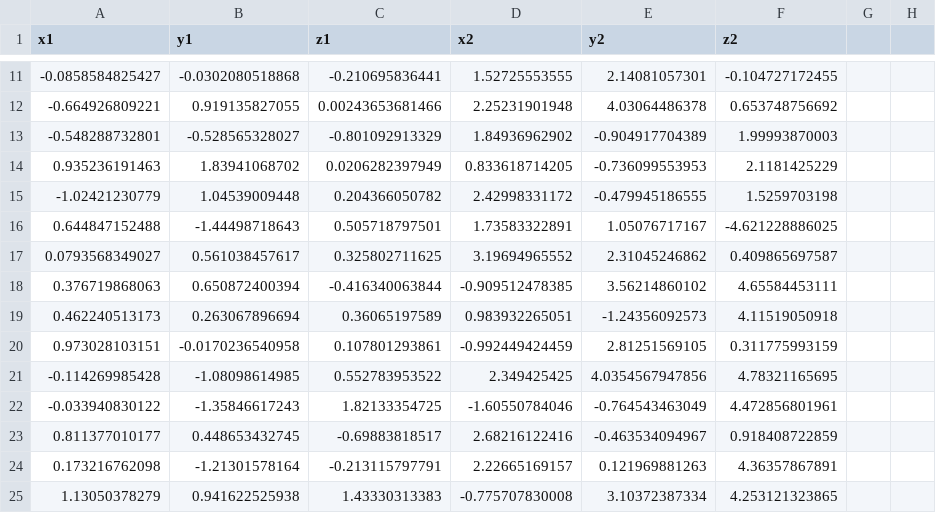
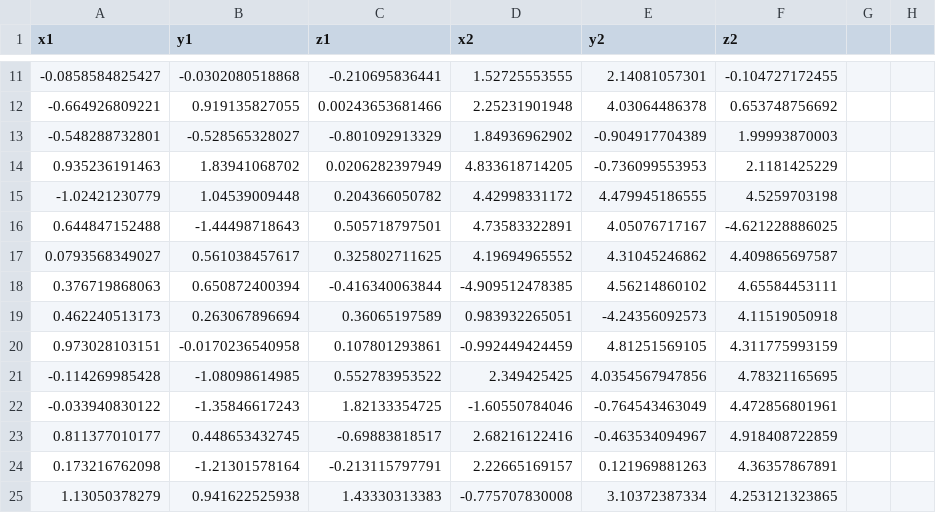
Before and after one commit to Bella688/Plotly, a CSV file: v4.csv (was v3.csv), drawn as a sheet; only a part is shown, gaps mark what is left out; the diff covers the shown part only.

Commit message:
Update and rename v3.csv to v4.csv

```diff
--- a/v3.csv
+++ b/v4.csv
@@ -13,12 +13,12 @@ x1,y1,z1,x2,y2,z2
 -0.548288732801,-0.528565328027,-0.801092913329,1.84936962902,-0.904917704389,1.99993870003
-0.935236191463,1.83941068702,0.0206282397949,0.833618714205,-0.736099553953,2.1181425229
--1.02421230779,1.04539009448,0.204366050782,2.42998331172,-0.479945186555,1.5259703198
-0.644847152488,-1.44498718643,0.505718797501,1.73583322891,1.05076717167,-4.621228886025
-0.0793568349027,0.561038457617,0.325802711625,3.19694965552,2.31045246862,0.409865697587
-0.376719868063,0.650872400394,-0.416340063844,-0.909512478385,3.56214860102,4.65584453111
-0.462240513173,0.263067896694,0.36065197589,0.983932265051,-1.24356092573,4.11519050918
-0.973028103151,-0.0170236540958,0.107801293861,-0.992449424459,2.81251569105,0.311775993159
+0.935236191463,1.83941068702,0.0206282397949,4.833618714205,-0.736099553953,2.1181425229
+-1.02421230779,1.04539009448,0.204366050782,4.42998331172,4.479945186555,4.5259703198
+0.644847152488,-1.44498718643,0.505718797501,4.73583322891,4.05076717167,-4.621228886025
+0.0793568349027,0.561038457617,0.325802711625,4.19694965552,4.31045246862,4.409865697587
+0.376719868063,0.650872400394,-0.416340063844,-4.909512478385,4.56214860102,4.65584453111
+0.462240513173,0.263067896694,0.36065197589,0.983932265051,-4.24356092573,4.11519050918
+0.973028103151,-0.0170236540958,0.107801293861,-0.992449424459,4.81251569105,4.311775993159
 -0.114269985428,-1.08098614985,0.552783953522,2.349425425,4.0354567947856,4.78321165695
 -0.033940830122,-1.35846617243,1.82133354725,-1.60550784046,-0.764543463049,4.472856801961
-0.811377010177,0.448653432745,-0.69883818517,2.68216122416,-0.463534094967,0.918408722859
+0.811377010177,0.448653432745,-0.69883818517,2.68216122416,-0.463534094967,4.918408722859
 0.173216762098,-1.21301578164,-0.213115797791,2.22665169157,0.121969881263,4.36357867891
```
Also changed, not shown: 10 edited cells elsewhere in this file.
